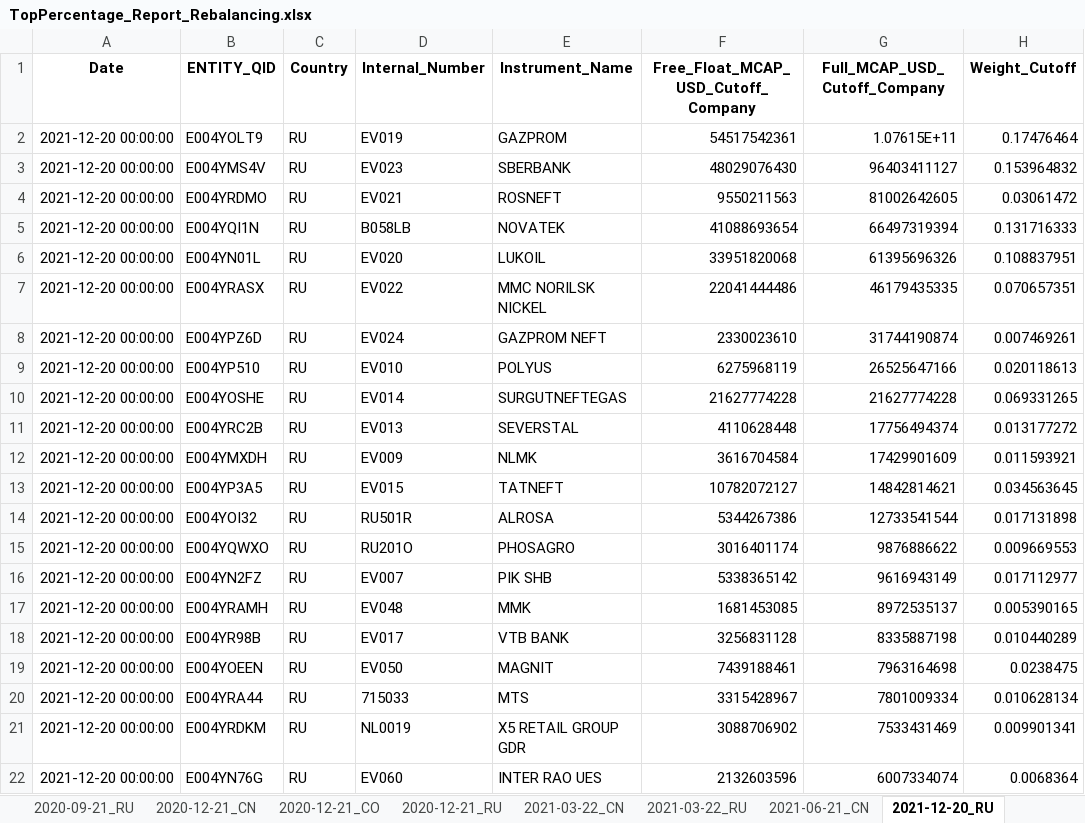
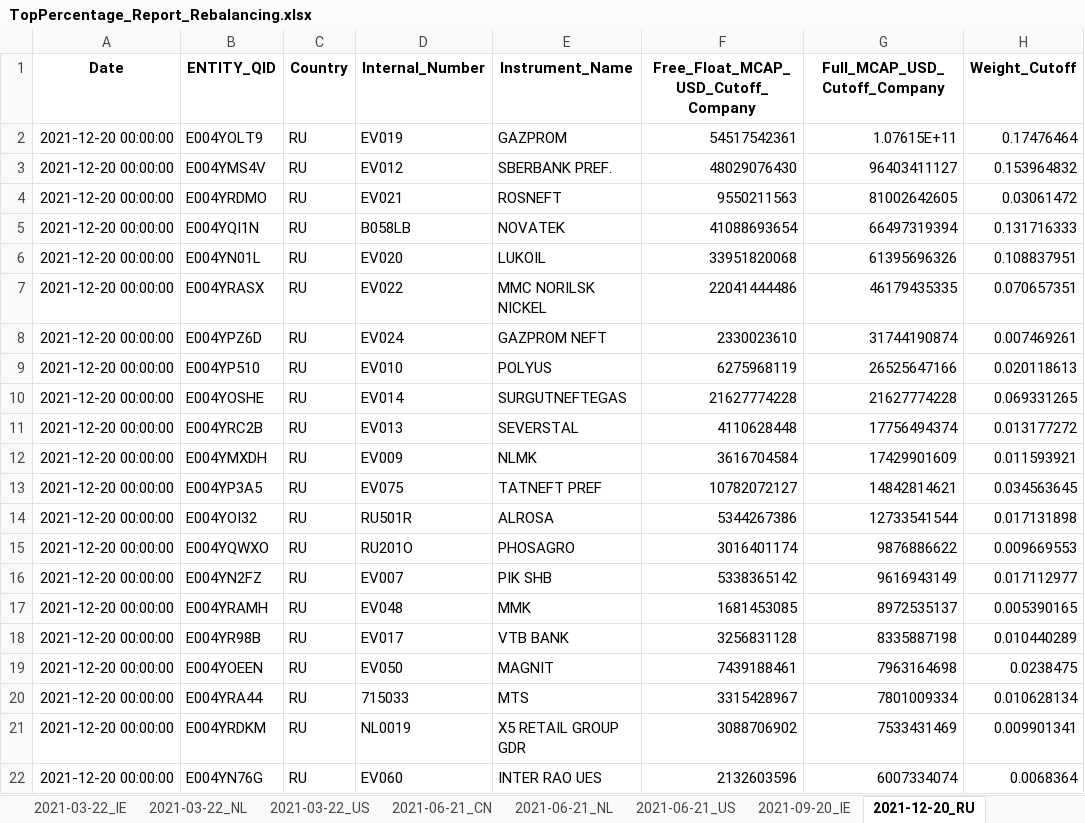
Before and after one commit to lucababbi/V0_SAMCO, an Excel workbook: Output/TopPercentage_Report_Rebalancing.xlsx, sheet 2021-12-20_RU, drawn as a sheet; only a part is shown; values as stored, in another font and other column widths than the file's, no borders; the diff names each change by its address in the sheet, - before the commit and + after, or states it on an @@ line.

```diff
--- a/Output/TopPercentage_Report_Rebalancing.xlsx (sheet 2021-12-20_RU)
+++ b/Output/TopPercentage_Report_Rebalancing.xlsx (sheet 2021-12-20_RU)
+sheet tab: 2021-03-22_IE
+sheet tab: 2021-03-22_NL
+sheet tab: 2021-03-22_US
+sheet tab: 2021-06-21_NL
+sheet tab: 2021-06-21_US
+sheet tab: 2021-09-20_IE
-D3 (Internal_Number): EV023
+D3 (Internal_Number): EV012
-E3 (Instrument_Name): SBERBANK
+E3 (Instrument_Name): SBERBANK PREF.
-D13 (Internal_Number): EV015
+D13 (Internal_Number): EV075
-E13 (Instrument_Name): TATNEFT
+E13 (Instrument_Name): TATNEFT PREF
```
Also changed, not shown: sheet 2021-03-22_RU, sheet 2020-12-21_CN, sheet 2020-12-21_CO, sheet 2020-03-23_RU, sheet 2019-06-24_RU, sheet 2020-12-21_RU, 1 more sheet, other sheet tabs, 1 other file.
